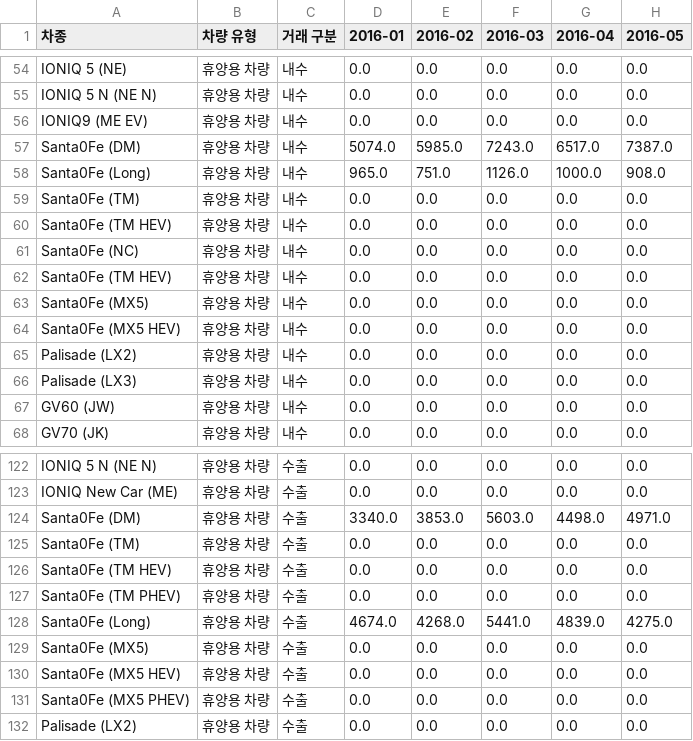
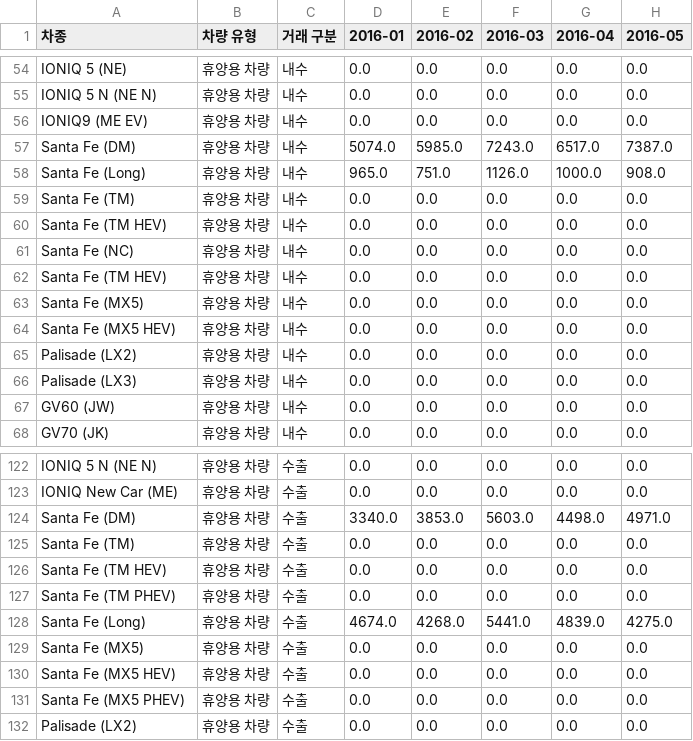
Before and after one commit to CodeWorks-hi/main-project, a CSV file: data/processed/hyundai-by-car.csv (was data/processed 복사본/hyundai-by-car.csv), drawn as a sheet; only a part is shown, gaps mark what is left out; the diff names each change by its address in the sheet, - before the commit and + after, or states it on an @@ line.

```diff
--- a/data/processed 복사본/hyundai-by-car.csv
+++ b/data/processed/hyundai-by-car.csv
-A57 (차종): Santa0Fe (DM)
+A57 (차종): Santa Fe (DM)
-A58 (차종): Santa0Fe (Long)
+A58 (차종): Santa Fe (Long)
-A59 (차종): Santa0Fe (TM)
+A59 (차종): Santa Fe (TM)
-A60 (차종): Santa0Fe (TM HEV)
+A60 (차종): Santa Fe (TM HEV)
-A61 (차종): Santa0Fe (NC)
+A61 (차종): Santa Fe (NC)
-A62 (차종): Santa0Fe (TM HEV)
+A62 (차종): Santa Fe (TM HEV)
-A63 (차종): Santa0Fe (MX5)
+A63 (차종): Santa Fe (MX5)
-A64 (차종): Santa0Fe (MX5 HEV)
+A64 (차종): Santa Fe (MX5 HEV)
-A124 (차종): Santa0Fe (DM)
+A124 (차종): Santa Fe (DM)
-A125 (차종): Santa0Fe (TM)
+A125 (차종): Santa Fe (TM)
-A126 (차종): Santa0Fe (TM HEV)
+A126 (차종): Santa Fe (TM HEV)
-A127 (차종): Santa0Fe (TM PHEV)
+A127 (차종): Santa Fe (TM PHEV)
-A128 (차종): Santa0Fe (Long)
+A128 (차종): Santa Fe (Long)
-A129 (차종): Santa0Fe (MX5)
+A129 (차종): Santa Fe (MX5)
-A130 (차종): Santa0Fe (MX5 HEV)
+A130 (차종): Santa Fe (MX5 HEV)
-A131 (차종): Santa0Fe (MX5 PHEV)
+A131 (차종): Santa Fe (MX5 PHEV)
```
Also changed, not shown: 13 other files.
